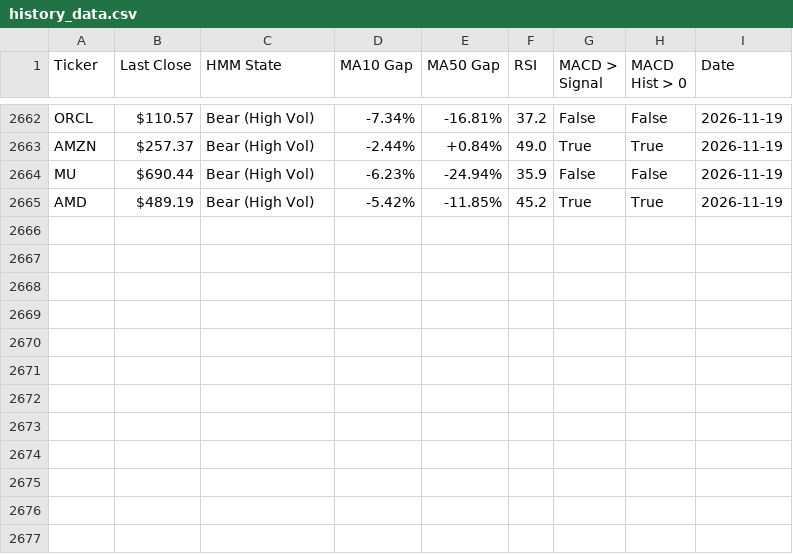
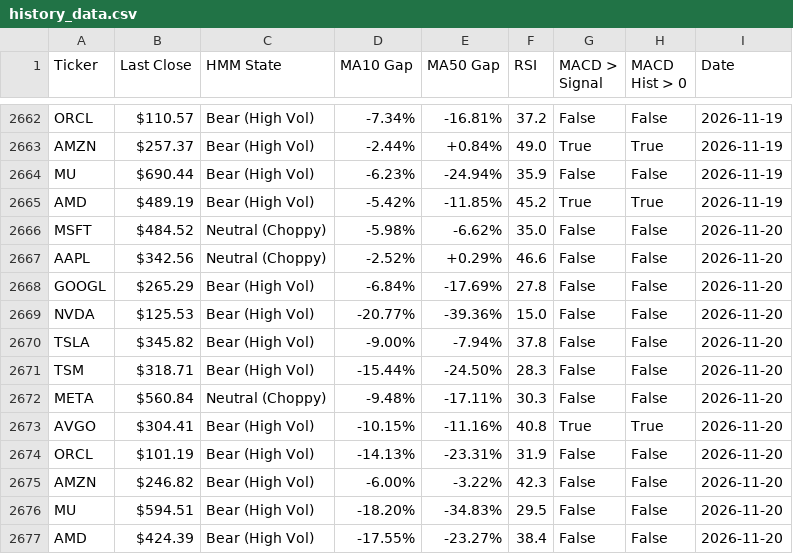
Before and after one commit to bradchang-ux/quantitative-analyst, a CSV file: history_data.csv, drawn as a sheet; only a part is shown, gaps mark what is left out.

```diff
--- a/history_data.csv
+++ b/history_data.csv
@@ -2665 +2665,13 @@ MU,$690.44,Bear (High Vol),-6.23%,-24.94%,35.9,False,False,2026-11-19
 AMD,$489.19,Bear (High Vol),-5.42%,-11.85%,45.2,True,True,2026-11-19
+MSFT,$484.52,Neutral (Choppy),-5.98%,-6.62%,35.0,False,False,2026-11-20
+AAPL,$342.56,Neutral (Choppy),-2.52%,+0.29%,46.6,False,False,2026-11-20
+GOOGL,$265.29,Bear (High Vol),-6.84%,-17.69%,27.8,False,False,2026-11-20
+NVDA,$125.53,Bear (High Vol),-20.77%,-39.36%,15.0,False,False,2026-11-20
+TSLA,$345.82,Bear (High Vol),-9.00%,-7.94%,37.8,False,False,2026-11-20
+TSM,$318.71,Bear (High Vol),-15.44%,-24.50%,28.3,False,False,2026-11-20
+META,$560.84,Neutral (Choppy),-9.48%,-17.11%,30.3,False,False,2026-11-20
+AVGO,$304.41,Bear (High Vol),-10.15%,-11.16%,40.8,True,True,2026-11-20
+ORCL,$101.19,Bear (High Vol),-14.13%,-23.31%,31.9,False,False,2026-11-20
+AMZN,$246.82,Bear (High Vol),-6.00%,-3.22%,42.3,False,False,2026-11-20
+MU,$594.51,Bear (High Vol),-18.20%,-34.83%,29.5,False,False,2026-11-20
+AMD,$424.39,Bear (High Vol),-17.55%,-23.27%,38.4,False,False,2026-11-20
```
